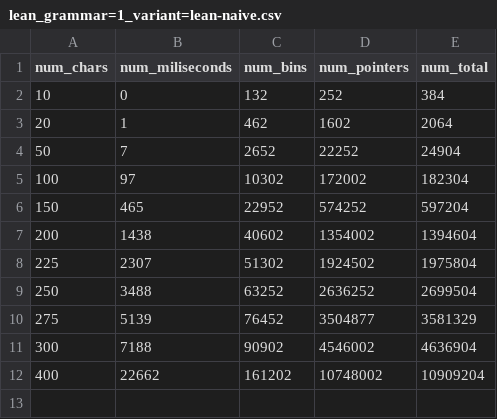
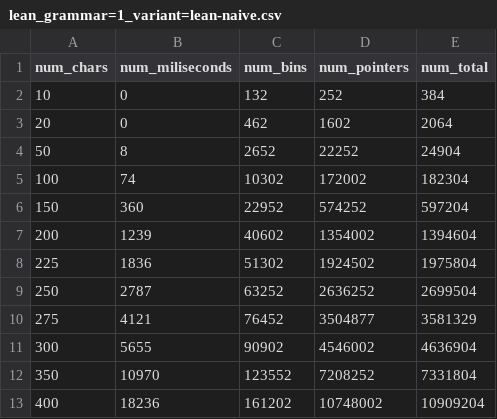
Before and after one commit to Daniel1854/earley-lean, a CSV file: Benchmark/lean/lean_grammar=1_variant=lean-naive.csv, drawn as a sheet.

Commit message:
perf: improve updateBinAux for naive

```diff
--- a/Benchmark/lean/lean_grammar=1_variant=lean-naive.csv
+++ b/Benchmark/lean/lean_grammar=1_variant=lean-naive.csv
@@ -2,11 +2,12 @@ num_chars,num_miliseconds,num_bins,num_pointers,num_total
 10,0,132,252,384
-20,1,462,1602,2064
-50,7,2652,22252,24904
-100,97,10302,172002,182304
-150,465,22952,574252,597204
-200,1438,40602,1354002,1394604
-225,2307,51302,1924502,1975804
-250,3488,63252,2636252,2699504
-275,5139,76452,3504877,3581329
-300,7188,90902,4546002,4636904
-400,22662,161202,10748002,10909204
+20,0,462,1602,2064
+50,8,2652,22252,24904
+100,74,10302,172002,182304
+150,360,22952,574252,597204
+200,1239,40602,1354002,1394604
+225,1836,51302,1924502,1975804
+250,2787,63252,2636252,2699504
+275,4121,76452,3504877,3581329
+300,5655,90902,4546002,4636904
+350,10970,123552,7208252,7331804
+400,18236,161202,10748002,10909204
```
Also changed, not shown: Benchmark/lean/lean_grammar=2_variant=lean-naive.csv, Benchmark/lean/lean_grammar=3_variant=lean-naive.csv, 5 other files.
